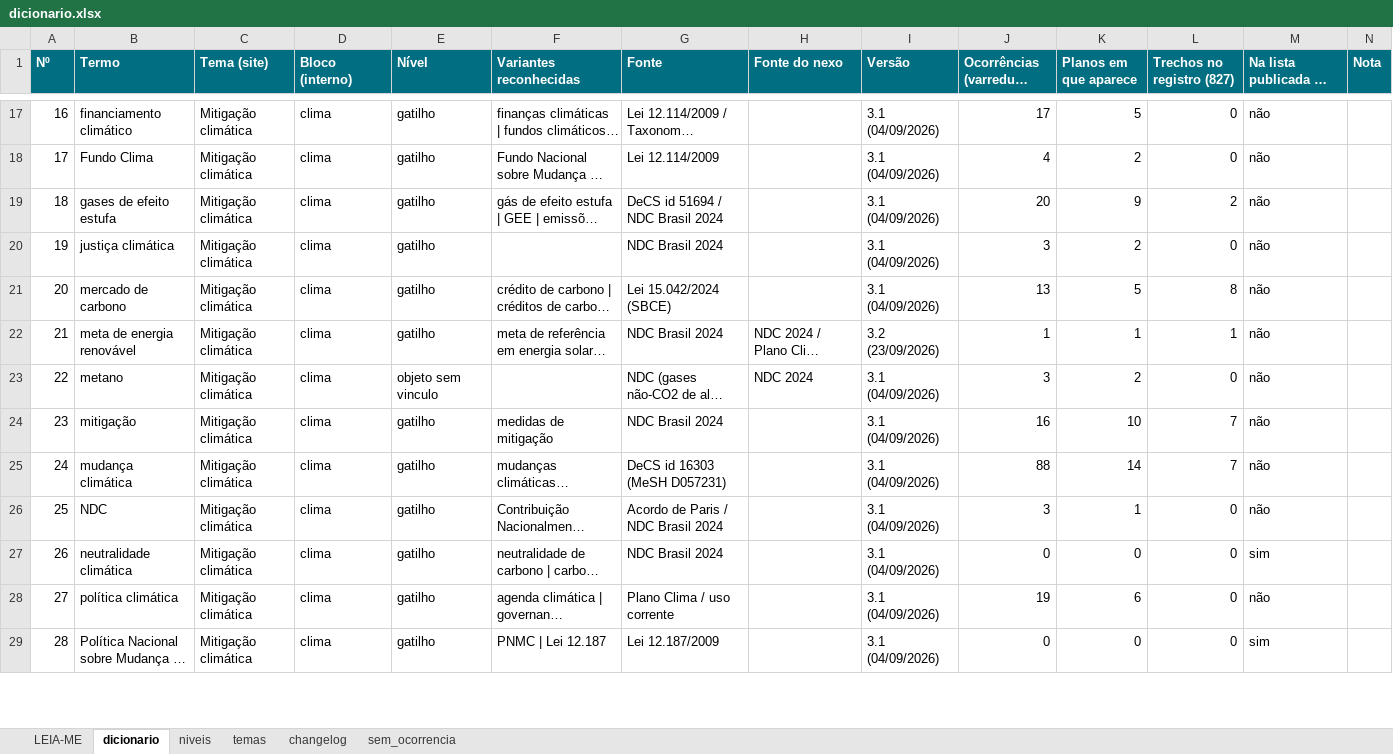
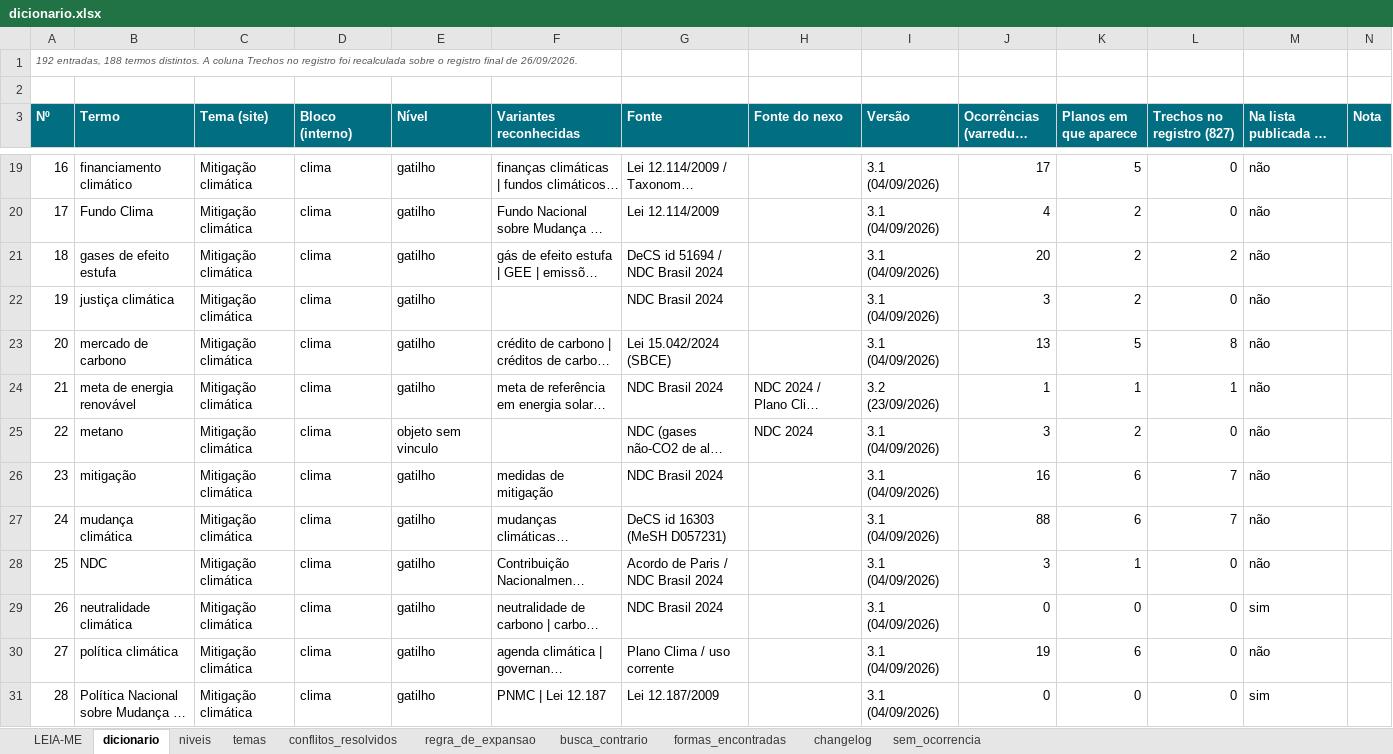
Before and after one commit to institutoar/saude-e-clima-nas-eleicoes, an Excel workbook: dados/dicionario.xlsx, sheet dicionario, drawn as a sheet; only a part is shown, gaps mark what is left out; long unchanged cells end in …; values as stored, in another font and other column widths than the file's, no borders; addresses are those after the commit; the diff covers the shown part only; the diff names each change by its address in the sheet, - before the commit and + after, or states it on an @@ line.

```diff
--- a/dados/dicionario.xlsx (sheet dicionario)
+++ b/dados/dicionario.xlsx (sheet dicionario)
+sheet tab: conflitos_resolvidos
+sheet tab: regra_de_expansao
+sheet tab: busca_contrario
+sheet tab: formas_encontradas
+row 1: 192 entradas, 188 termos distintos. A coluna Trechos no registro foi recalculada sobre o registro final de 26/09/2026.
+row 2: (empty)
-K21 (Planos em que aparece): 9
+K21 (Planos em que aparece): 2
-K26 (Planos em que aparece): 10
+K26 (Planos em que aparece): 6
-K27 (Planos em que aparece): 14
+K27 (Planos em que aparece): 6
```
Also changed, not shown: 30 edited cells elsewhere in this sheet, sheet changelog, sheet LEIA-ME, sheet sem_ocorrencia, dados/entrada/base_de_dados.xlsx, 8 other files.
